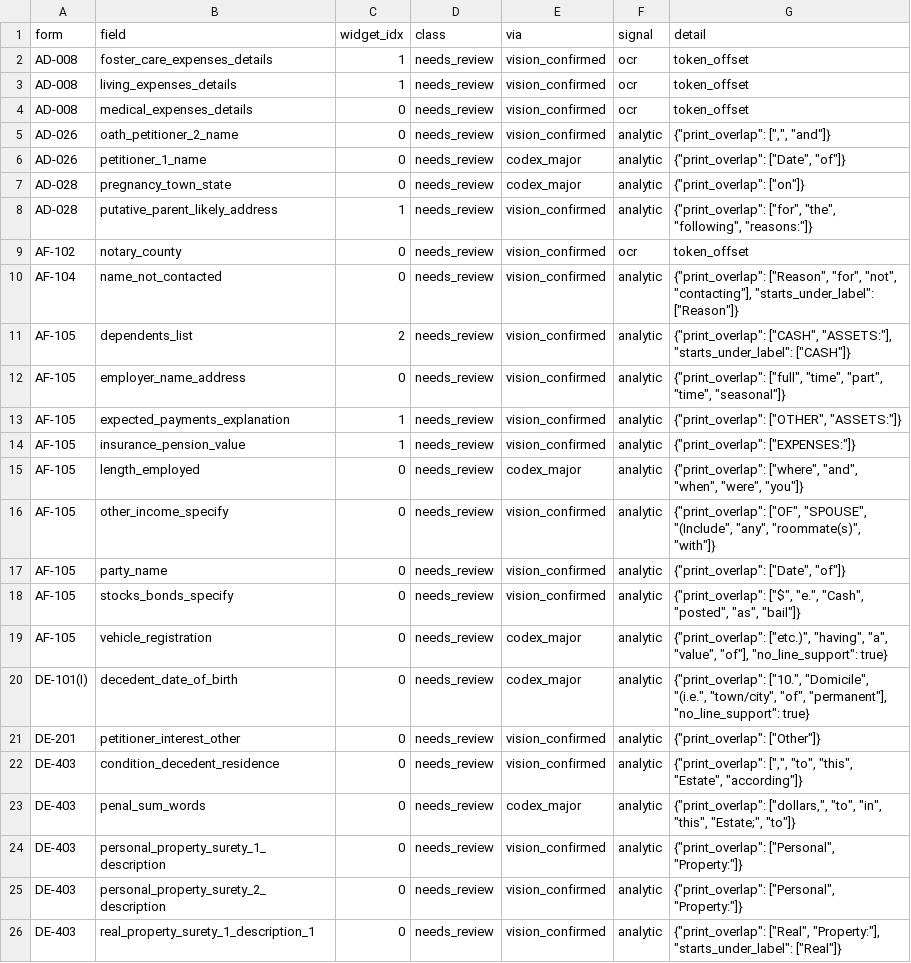
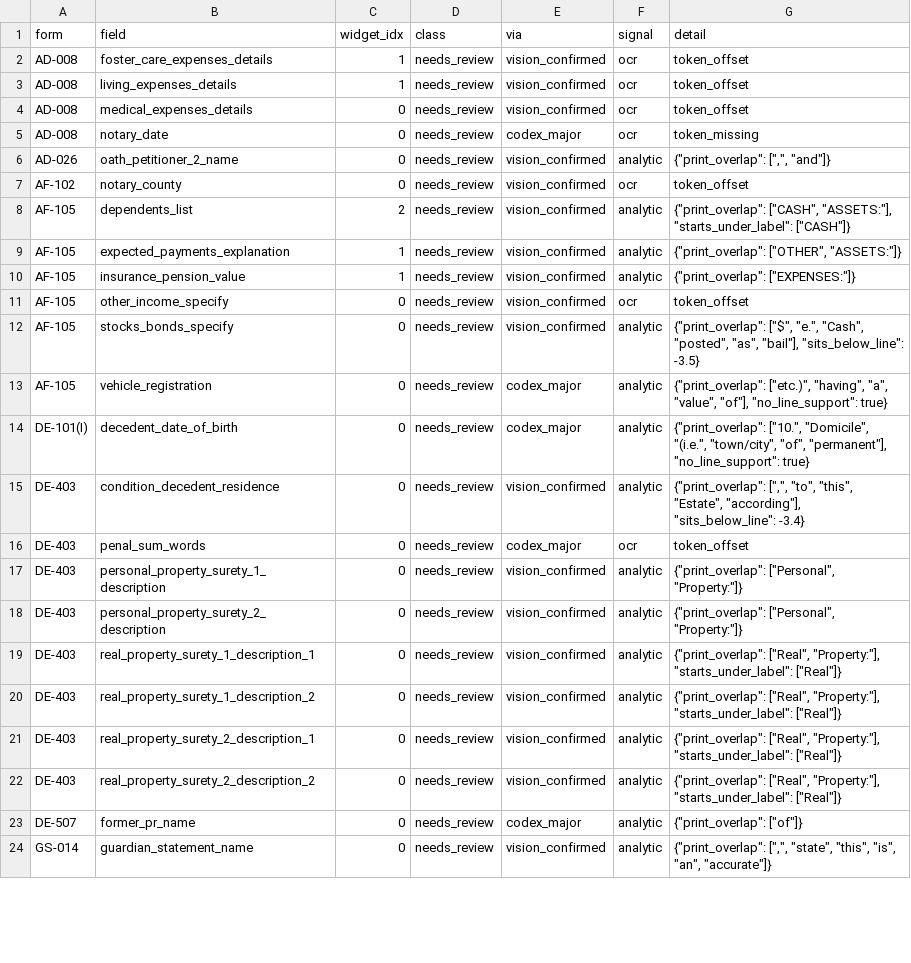
Before and after one commit to bedardandy/maine-probate-forms, a TSV file: catalog/geometry_review_worklist.tsv, drawn as a sheet; only a part is shown; the shorter side is filled out with more unchanged rows; the diff covers the shown part only.

```diff
--- a/catalog/geometry_review_worklist.tsv
+++ b/catalog/geometry_review_worklist.tsv
@@ -4,21 +4,14 @@ AD-008	living_expenses_details	1	needs_review	vision_confirmed	ocr	token_offset
 AD-008	medical_expenses_details	0	needs_review	vision_confirmed	ocr	token_offset
+AD-008	notary_date	0	needs_review	codex_major	ocr	token_missing
 AD-026	oath_petitioner_2_name	0	needs_review	vision_confirmed	analytic	{"print_overlap": [",", "and"]}
-AD-026	petitioner_1_name	0	needs_review	codex_major	analytic	{"print_overlap": ["Date", "of"]}
-AD-028	pregnancy_town_state	0	needs_review	codex_major	analytic	{"print_overlap": ["on"]}
-AD-028	putative_parent_likely_address	1	needs_review	vision_confirmed	analytic	{"print_overlap": ["for", "the", "following", "reasons:"]}
 AF-102	notary_county	0	needs_review	vision_confirmed	ocr	token_offset
-AF-104	name_not_contacted	0	needs_review	vision_confirmed	analytic	{"print_overlap": ["Reason", "for", "not", "contacting"], "starts_under_label": ["Reason"]}
 AF-105	dependents_list	2	needs_review	vision_confirmed	analytic	{"print_overlap": ["CASH", "ASSETS:"], "starts_under_label": ["CASH"]}
-AF-105	employer_name_address	0	needs_review	vision_confirmed	analytic	{"print_overlap": ["full", "time", "part", "time", "seasonal"]}
 AF-105	expected_payments_explanation	1	needs_review	vision_confirmed	analytic	{"print_overlap": ["OTHER", "ASSETS:"]}
 AF-105	insurance_pension_value	1	needs_review	vision_confirmed	analytic	{"print_overlap": ["EXPENSES:"]}
-AF-105	length_employed	0	needs_review	codex_major	analytic	{"print_overlap": ["where", "and", "when", "were", "you"]}
-AF-105	other_income_specify	0	needs_review	vision_confirmed	analytic	{"print_overlap": ["OF", "SPOUSE", "(Include", "any", "roommate(s)", "with"]}
-AF-105	party_name	0	needs_review	vision_confirmed	analytic	{"print_overlap": ["Date", "of"]}
-AF-105	stocks_bonds_specify	0	needs_review	vision_confirmed	analytic	{"print_overlap": ["$", "e.", "Cash", "posted", "as", "bail"]}
+AF-105	other_income_specify	0	needs_review	vision_confirmed	ocr	token_offset
+AF-105	stocks_bonds_specify	0	needs_review	vision_confirmed	analytic	{"print_overlap": ["$", "e.", "Cash", "posted", "as", "bail"], "sits_below_line": -3.5}
 AF-105	vehicle_registration	0	needs_review	codex_major	analytic	{"print_overlap": ["etc.)", "having", "a", "value", "of"], "no_line_support": true}
 DE-101(I)	decedent_date_of_birth	0	needs_review	codex_major	analytic	{"print_overlap": ["10.", "Domicile", "(i.e.", "town/city", "of", "permanent"], "no_line_support": true}
-DE-201	petitioner_interest_other	0	needs_review	vision_confirmed	analytic	{"print_overlap": ["Other"]}
-DE-403	condition_decedent_residence	0	needs_review	vision_confirmed	analytic	{"print_overlap": [",", "to", "this", "Estate", "according"]}
-DE-403	penal_sum_words	0	needs_review	codex_major	analytic	{"print_overlap": ["dollars,", "to", "in", "this", "Estate;", "to"]}
+DE-403	condition_decedent_residence	0	needs_review	vision_confirmed	analytic	{"print_overlap": [",", "to", "this", "Estate", "according"], "sits_below_line": -3.4}
+DE-403	penal_sum_words	0	needs_review	codex_major	ocr	token_offset
 DE-403	personal_property_surety_1_description	0	needs_review	vision_confirmed	analytic	{"print_overlap": ["Personal", "Property:"]}
```
Also changed, not shown: 5 added rows, 1 removed row and 10 edited cells elsewhere in this file, 2 other files.
